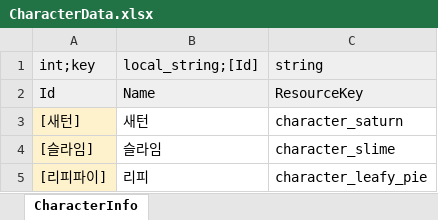
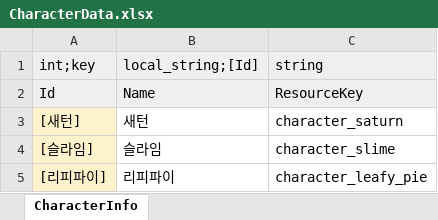
Before and after one commit to Lunaria-Project/lunaria-data, an Excel workbook: excel/CharacterData.xlsx, sheet CharacterInfo, drawn as a sheet; values as stored, in another font and other column widths than the file's, no borders; the diff names each change by its address in the sheet, - before the commit and + after, or states it on an @@ line.

```diff
--- a/excel/CharacterData.xlsx (sheet CharacterInfo)
+++ b/excel/CharacterData.xlsx (sheet CharacterInfo)
-B5 (local_string;[Id]): 리피
+B5 (local_string;[Id]): 리피파이
```
Also changed, not shown: excel/CutsceneData.xlsx.
